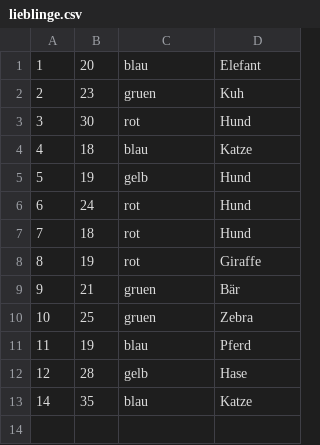
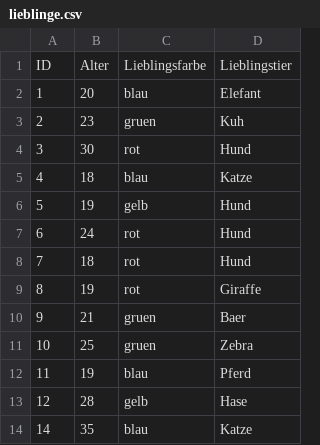
Before and after one commit to RiekeMoeller-Ehmcke/ein-kleiner-test, a CSV file: lieblinge.csv, drawn as a sheet.

```diff
--- a/lieblinge.csv
+++ b/lieblinge.csv
@@ -1 +1,2 @@
+ID;Alter;Lieblingsfarbe;Lieblingstier
 1;20;blau;Elefant
@@ -8,3 +9,3 @@
 8;19;rot;Giraffe
-9;21;gruen;Bär
+9;21;gruen;Baer
 10;25;gruen;Zebra
```
Also changed, not shown: 2 other files.
